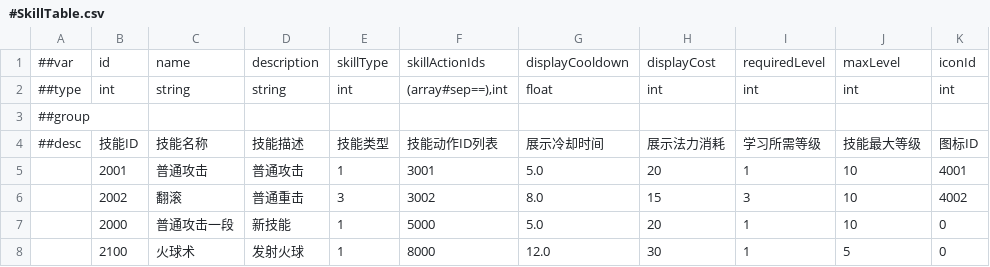
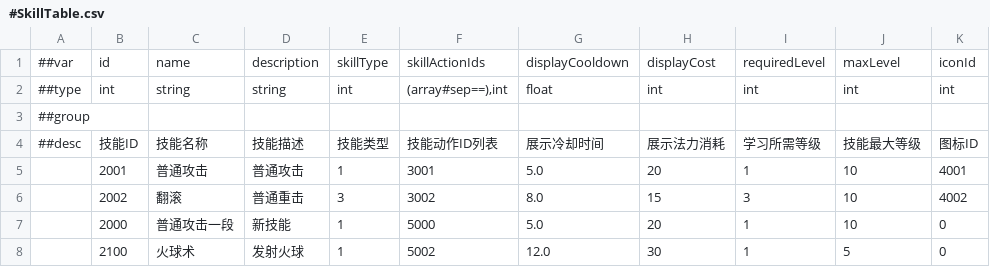
Before and after one commit to CeeLav/Astrum, a CSV file: AstrumConfig/Tables/Datas/Skill/#SkillTable.csv, drawn as a sheet.

```diff
--- a/AstrumConfig/Tables/Datas/Skill/#SkillTable.csv
+++ b/AstrumConfig/Tables/Datas/Skill/#SkillTable.csv
@@ -7,2 +7,2 @@
 ,2000,普通攻击一段,新技能,1,5000,5.0,20,1,10,0
-,2100,火球术,发射火球,1,8000,12.0,30,1,5,0
+,2100,火球术,发射火球,1,5002,12.0,30,1,5,0
```
Also changed, not shown: AstrumConfig/Tables/Datas/Entity/#ActionTable.csv, 6 other files.
